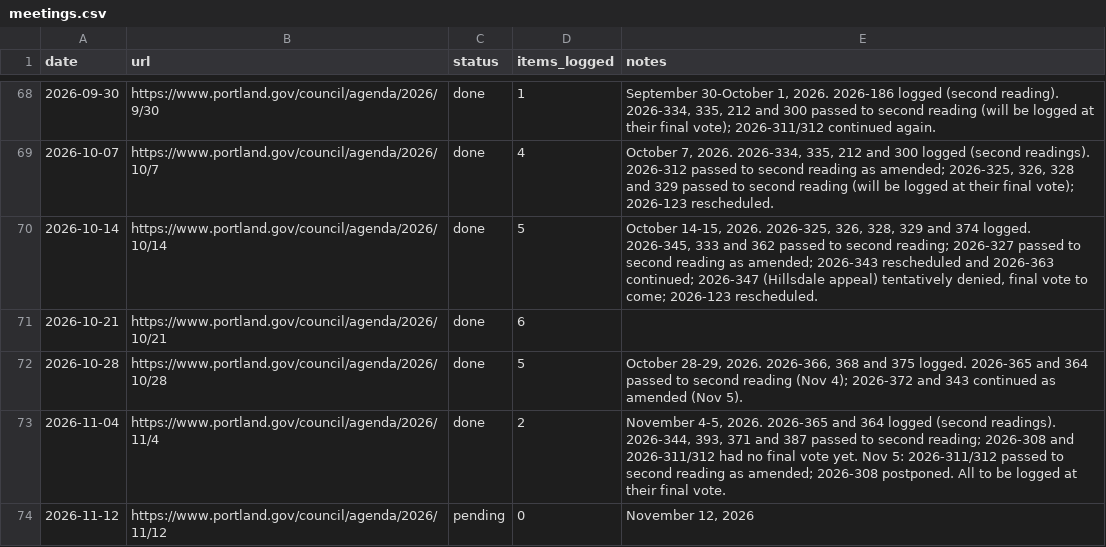
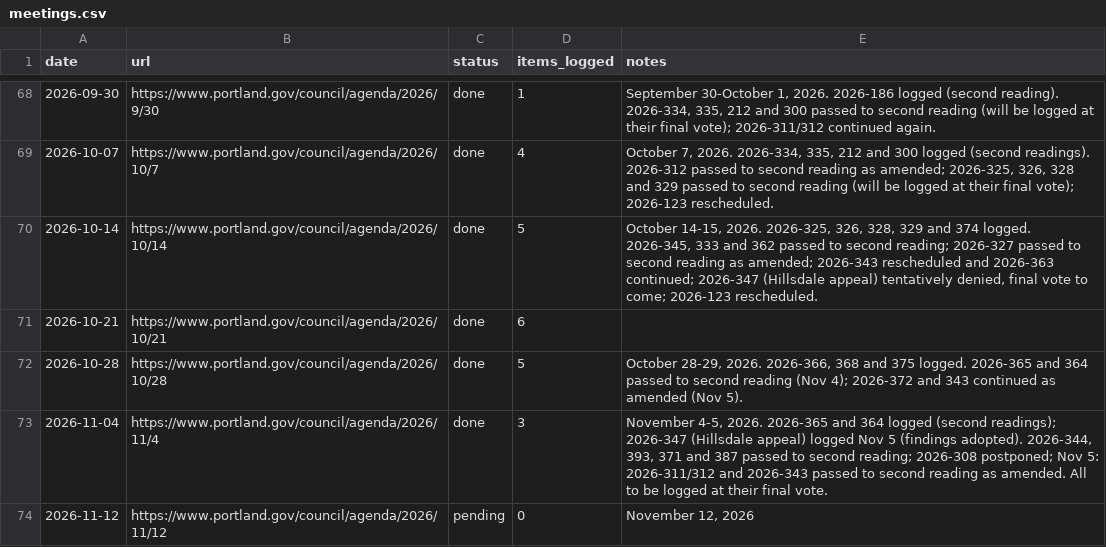
Before and after one commit to Portland-City-Council-Votes/pdxcouncilvotes, a CSV file: data/meetings.csv, drawn as a sheet; only a part is shown, gaps mark what is left out.

```diff
--- a/data/meetings.csv
+++ b/data/meetings.csv
@@ -72,3 +72,3 @@ date,url,status,items_logged,notes
 2026-10-28,https://www.portland.gov/council/agenda/2026/10/28,done,5,"October 28-29, 2026. 2026-366, 368 and 375 logged. 2026-365 and 364 passed to second reading (Nov 4); 2026-372 and 343 continued as amended (Nov 5)."
-2026-11-04,https://www.portland.gov/council/agenda/2026/11/4,done,2,"November 4-5, 2026. 2026-365 and 364 logged (second readings). 2026-344, 393, 371 and 387 passed to second reading; 2026-308 and 2026-311/312 had no final vote yet. Nov 5: 2026-311/312 passed to second reading as amended; 2026-308 postponed. All to be logged at their final vote."
+2026-11-04,https://www.portland.gov/council/agenda/2026/11/4,done,3,"November 4-5, 2026. 2026-365 and 364 logged (second readings); 2026-347 (Hillsdale appeal) logged Nov 5 (findings adopted). 2026-344, 393, 371 and 387 passed to second reading; 2026-308 postponed; Nov 5: 2026-311/312 and 2026-343 passed to second reading as amended. All to be logged at their final vote."
 2026-11-12,https://www.portland.gov/council/agenda/2026/11/12,pending,0,"November 12, 2026"
```
Also changed, not shown: data/votes.csv, 1 other file.
